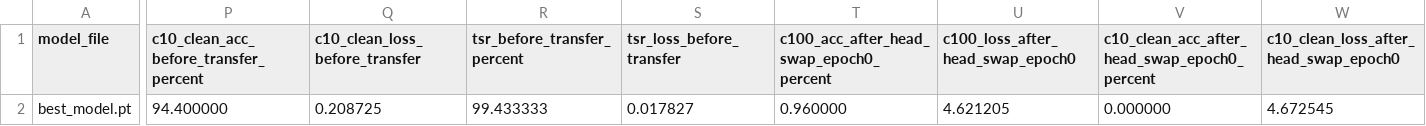
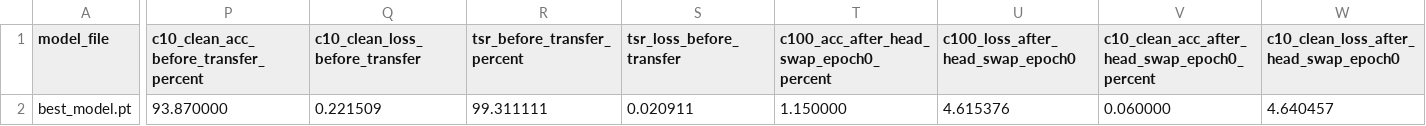
Before and after one commit to FayzeC/Deep-Learning-Watermarking-Using-Network-Trojan-Techniques, a CSV file: warping_based/run/transfer_learning/transfer_cifar100_summary.csv, drawn as a sheet; only a part is shown, gaps mark what is left out; the diff covers the shown part only; the diff names each change by its address in the sheet, - before the commit and + after, or states it on an @@ line.

```diff
--- a/warping_based/run/transfer_learning/transfer_cifar100_summary.csv
+++ b/warping_based/run/transfer_learning/transfer_cifar100_summary.csv
-P2: 94.400000
+P2: 93.870000
-Q2 (c10_clean_loss_before_transfer): 0.208725
+Q2 (c10_clean_loss_before_transfer): 0.221509
-R2 (tsr_before_transfer_percent): 99.433333
+R2 (tsr_before_transfer_percent): 99.311111
-S2 (tsr_loss_before_transfer): 0.017827
+S2 (tsr_loss_before_transfer): 0.020911
-T2: 0.960000
+T2: 1.150000
-U2 (c100_loss_after_head_swap_epoch0): 4.621205
+U2 (c100_loss_after_head_swap_epoch0): 4.615376
-V2: 0.000000
+V2: 0.060000
-W2: 4.672545
+W2: 4.640457
```
Also changed, not shown: 11 edited cells elsewhere in this file, warping_based/run/transfer_learning/transfer_best_model.csv.
